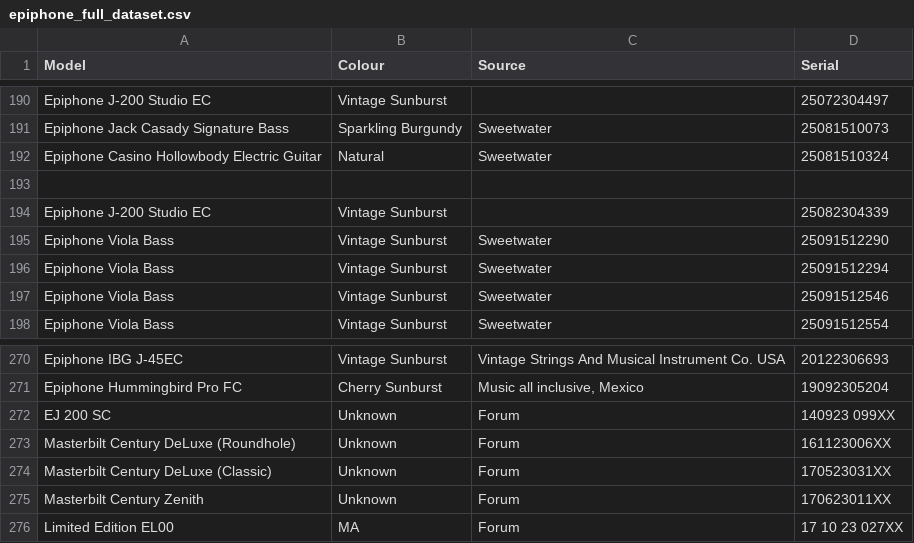
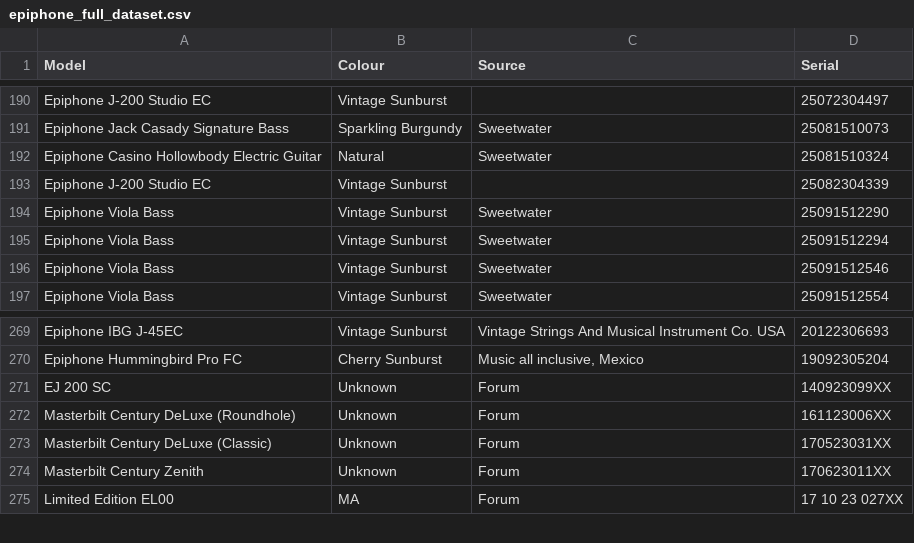
Before and after one commit to AndrewFischer/epiphone-serial-project, a CSV file: epiphone_full_dataset.csv, drawn as a sheet; only a part is shown, gaps mark what is left out; the diff covers the shown part only.

```diff
--- a/epiphone_full_dataset.csv
+++ b/epiphone_full_dataset.csv
@@ -192,3 +192,2 @@ Epiphone Jack Casady Signature Bass,Sparkling Burgundy,Sweetwater,25081510073,
 Epiphone Casino Hollowbody Electric Guitar,Natural,Sweetwater,25081510324,
-
 Epiphone J-200 Studio EC,Vintage Sunburst, ,25082304339,
@@ -271,3 +270,3 @@ Epiphone IBG J-45EC,Vintage Sunburst,Vintage Strings And Musical Instrument Co.
 Epiphone Hummingbird Pro FC,Cherry Sunburst,"Music all inclusive, Mexico",19092305204,
-EJ 200 SC,Unknown,Forum,140923 099XX,
+EJ 200 SC,Unknown,Forum,140923099XX,
 Masterbilt Century DeLuxe (Roundhole),Unknown,Forum,161123006XX,
```
Also changed, not shown: 15 added rows and 24 edited cells elsewhere in this file, 1 other file.
